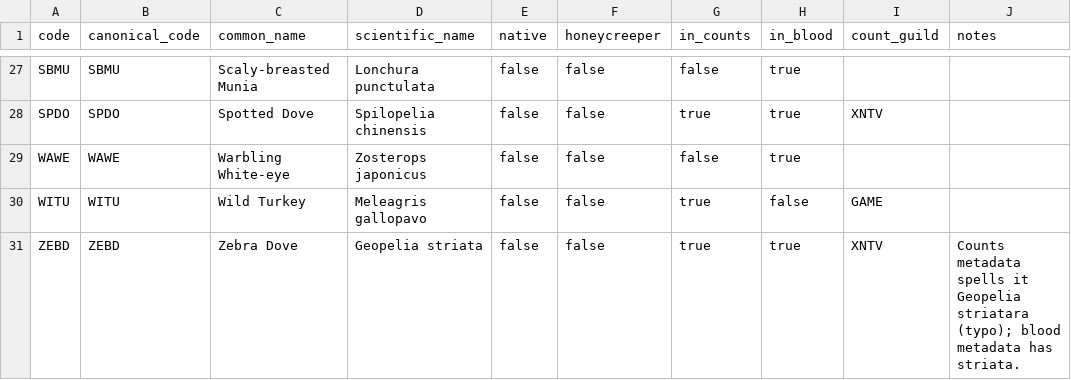
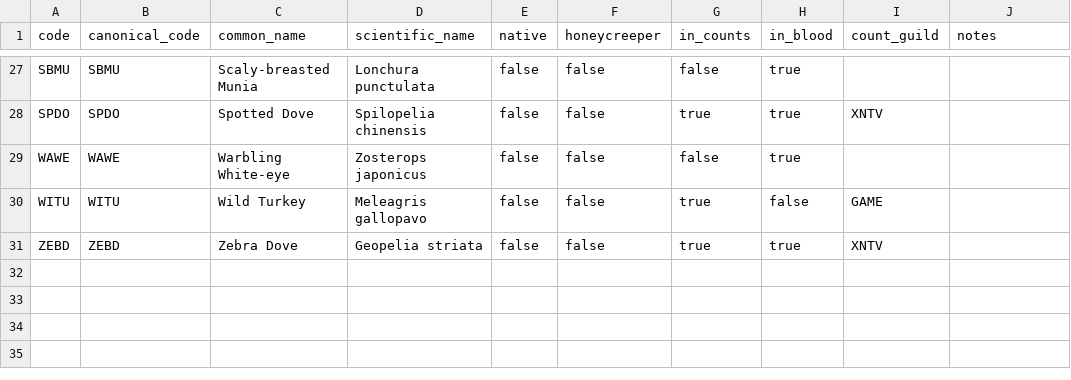
Before and after one commit to shaelyn-l/ICS-684, a CSV file: data-pipeline/species_lookup.csv, drawn as a sheet; only a part is shown, gaps mark what is left out; the diff covers the shown part only.

```diff
--- a/data-pipeline/species_lookup.csv
+++ b/data-pipeline/species_lookup.csv
@@ -30,2 +30,2 @@ WAWE,WAWE,Warbling White-eye,Zosterops japonicus,false,false,false,true,,
 WITU,WITU,Wild Turkey,Meleagris gallopavo,false,false,true,false,GAME,
-ZEBD,ZEBD,Zebra Dove,Geopelia striata,false,false,true,true,XNTV,Counts metadata spells it Geopelia striatara (typo); blood metadata has striata.
+ZEBD,ZEBD,Zebra Dove,Geopelia striata,false,false,true,true,XNTV,
```
Also changed, not shown: 16 edited cells elsewhere in this file, 20 other files.
